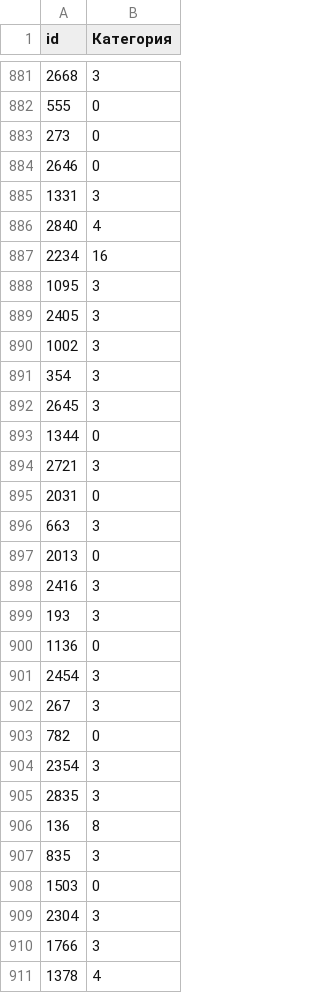
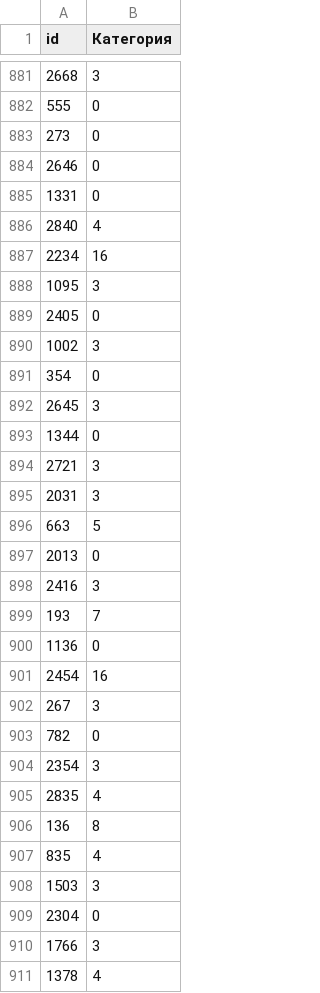
Before and after one commit to ashimko/kur_digital_breakthrough_2022, a CSV file: submissions/keras/labse_emb.csv, drawn as a sheet; only a part is shown, gaps mark what is left out; the diff covers the shown part only.

Commit message:
cv - 0.8117437, leak - 0.8627341, lb - 0.730266; keras add theme target

```diff
--- a/submissions/keras/labse_emb.csv
+++ b/submissions/keras/labse_emb.csv
@@ -884,3 +884,3 @@ id,Категория
 2646,0
-1331,3
+1331,0
 2840,4
@@ -888,5 +888,5 @@ id,Категория
 1095,3
-2405,3
+2405,0
 1002,3
-354,3
+354,0
 2645,3
@@ -894,9 +894,9 @@ id,Категория
 2721,3
-2031,0
-663,3
+2031,3
+663,5
 2013,0
 2416,3
-193,3
+193,7
 1136,0
-2454,3
+2454,16
 267,3
@@ -904,7 +904,7 @@ id,Категория
 2354,3
-2835,3
+2835,4
 136,8
-835,3
-1503,0
-2304,3
+835,4
+1503,3
+2304,0
 1766,3
```
Also changed, not shown: 167 edited cells elsewhere in this file, 7 other files.
